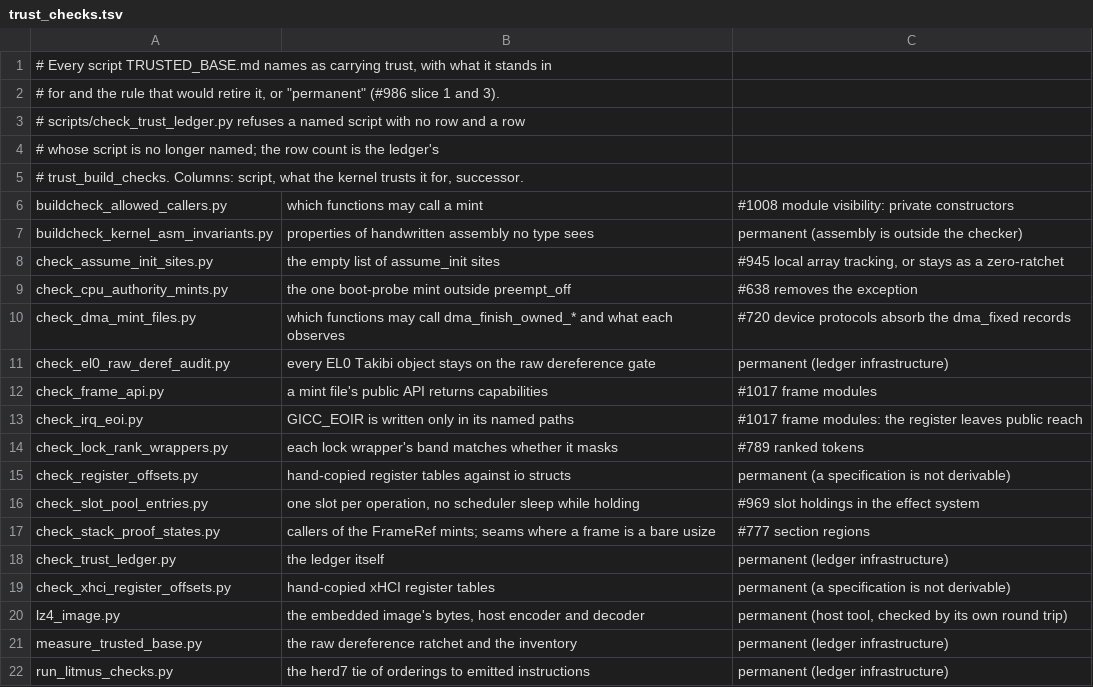
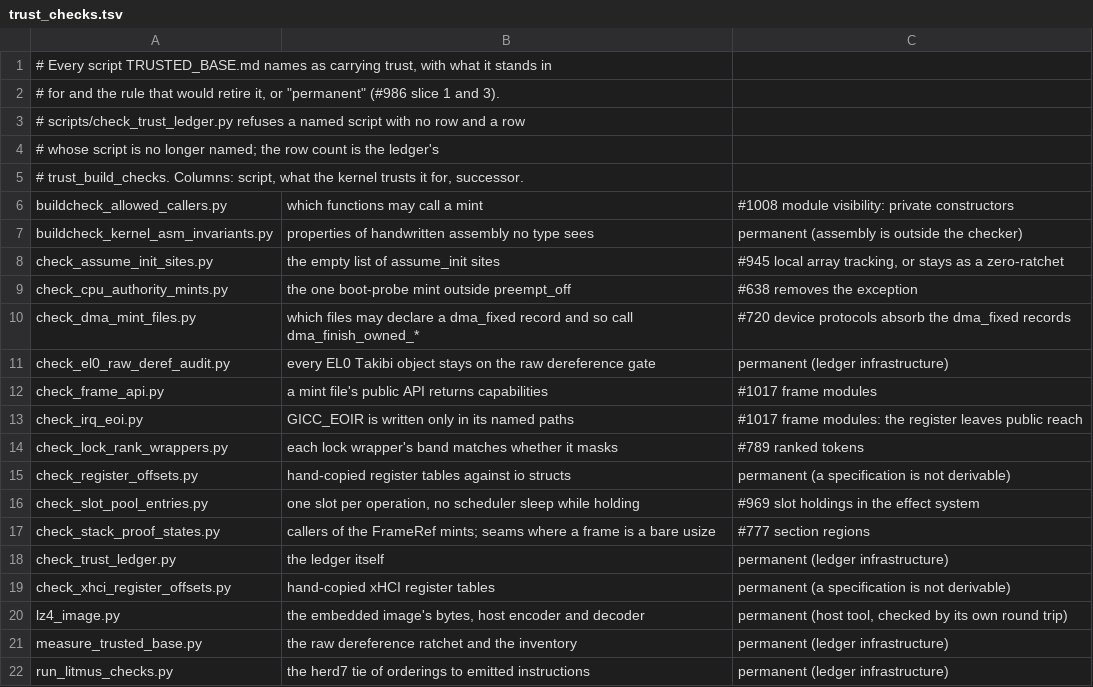
Before and after one commit to takibi-lang/takibi, a TSV file: scripts/trust_checks.tsv, drawn as a sheet.

```diff
--- a/scripts/trust_checks.tsv
+++ b/scripts/trust_checks.tsv
@@ -9,3 +9,3 @@ check_assume_init_sites.py	the empty list of assume_init sites	#945 local array
 check_cpu_authority_mints.py	the one boot-probe mint outside preempt_off	#638 removes the exception
-check_dma_mint_files.py	which functions may call dma_finish_owned_* and what each observes	#720 device protocols absorb the dma_fixed records
+check_dma_mint_files.py	which files may declare a dma_fixed record and so call dma_finish_owned_*	#720 device protocols absorb the dma_fixed records
 check_el0_raw_deref_audit.py	every EL0 Takibi object stays on the raw dereference gate	permanent (ledger infrastructure)
```
Also changed, not shown: scripts/allowed_callers.tsv, 3 other files.
